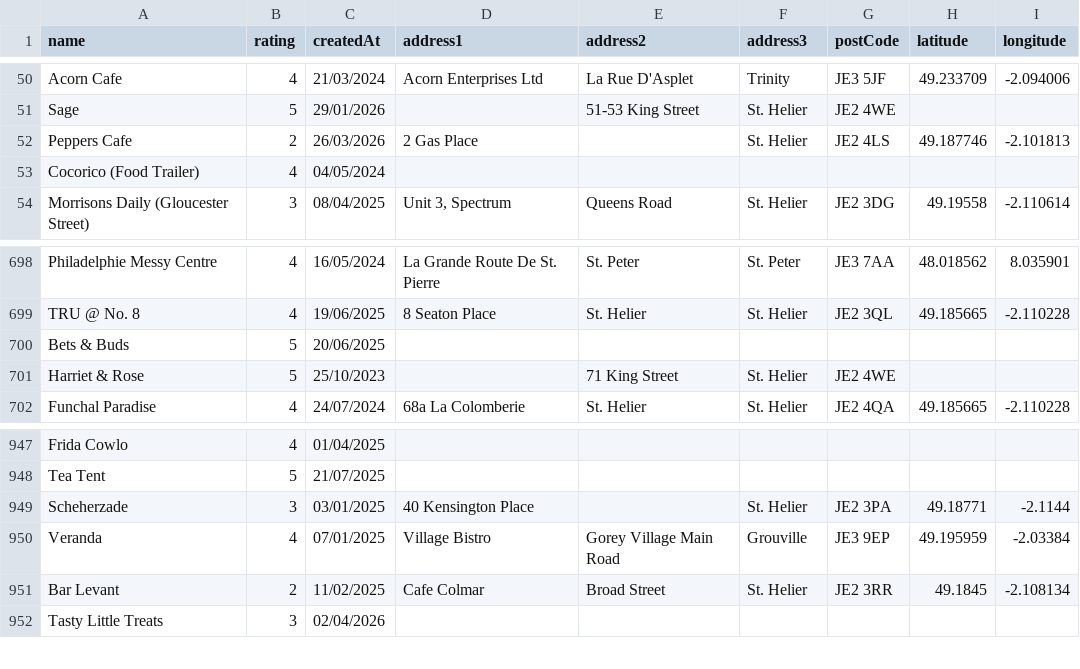
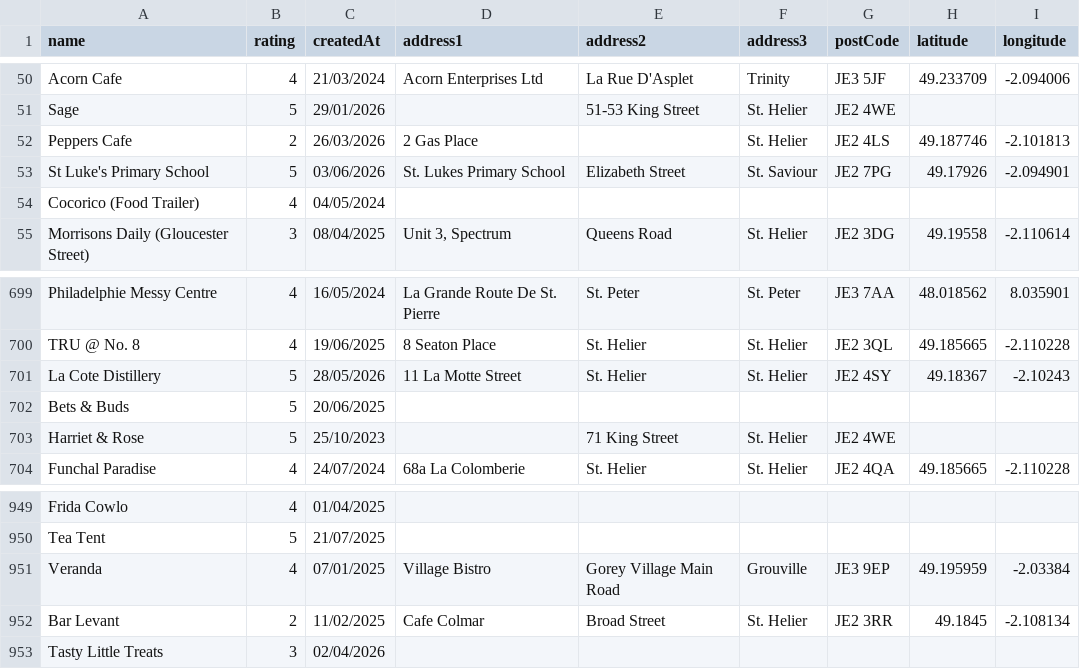
Before and after one commit to glitchjsy/opendata-downloads, a CSV file: data/eatsafe/eatsafe.csv, drawn as a sheet; only a part is shown, gaps mark what is left out.

```diff
--- a/data/eatsafe/eatsafe.csv
+++ b/data/eatsafe/eatsafe.csv
@@ -52,2 +52,3 @@ Sage,5,29/01/2026,,51-53  King Street,St. Helier,JE2 4WE,,
 Peppers Cafe,2,26/03/2026,2 Gas Place,,St. Helier,JE2 4LS,49.187746,-2.101813
+St Luke's Primary School,5,03/06/2026,St. Lukes Primary School,Elizabeth Street,St. Saviour,JE2 7PG,49.17926,-2.094901
 Cocorico (Food Trailer),4,04/05/2024,,,,,,
@@ -699,2 +700,3 @@ Philadelphie Messy Centre,4,16/05/2024,La Grande Route De St. Pierre,St. Peter,S
 TRU @ No. 8,4,19/06/2025,8 Seaton Place,St. Helier,St. Helier,JE2 3QL,49.185665,-2.110228
+La Cote Distillery,5,28/05/2026,11 La Motte Street,St. Helier,St. Helier,JE2 4SY,49.18367,-2.10243
 Bets & Buds,5,20/06/2025,,,,,,
@@ -948,3 +950,2 @@ Frida Cowlo,4,01/04/2025,,,,,,
 Tea Tent,5,21/07/2025,,,,,,
-Scheherzade,3,03/01/2025,40  Kensington Place,,St. Helier,JE2 3PA,49.18771,-2.1144
 Veranda,4,07/01/2025,Village Bistro,Gorey Village Main Road,Grouville,JE3 9EP,49.195959,-2.03384
```
Also changed, not shown: 6 other files.
